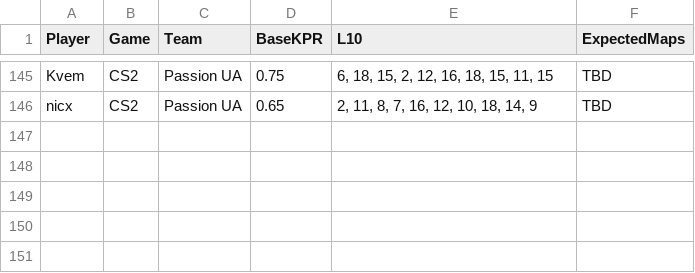
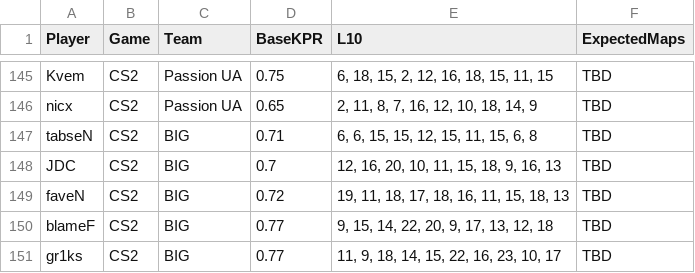
Before and after one commit to SleeperKid/cs2-Prop-Grader, a CSV file: daily_stats.csv, drawn as a sheet; only a part is shown, gaps mark what is left out.

```diff
--- a/daily_stats.csv
+++ b/daily_stats.csv
@@ -146 +146,6 @@ Kvem,CS2,Passion UA,0.75,"6, 18, 15, 2, 12, 16, 18, 15, 11, 15",TBD
 nicx,CS2,Passion UA,0.65,"2, 11, 8, 7, 16, 12, 10, 18, 14, 9",TBD
+tabseN,CS2,BIG,0.71,"6, 6, 15, 15, 12, 15, 11, 15, 6, 8",TBD
+JDC,CS2,BIG,0.7,"12, 16, 20, 10, 11, 15, 18, 9, 16, 13",TBD
+faveN,CS2,BIG,0.72,"19, 11, 18, 17, 18, 16, 11, 15, 18, 13",TBD
+blameF,CS2,BIG,0.77,"9, 15, 14, 22, 20, 9, 17, 13, 12, 18",TBD
+gr1ks,CS2,BIG,0.77,"11, 9, 18, 14, 15, 22, 16, 23, 10, 17",TBD
```
